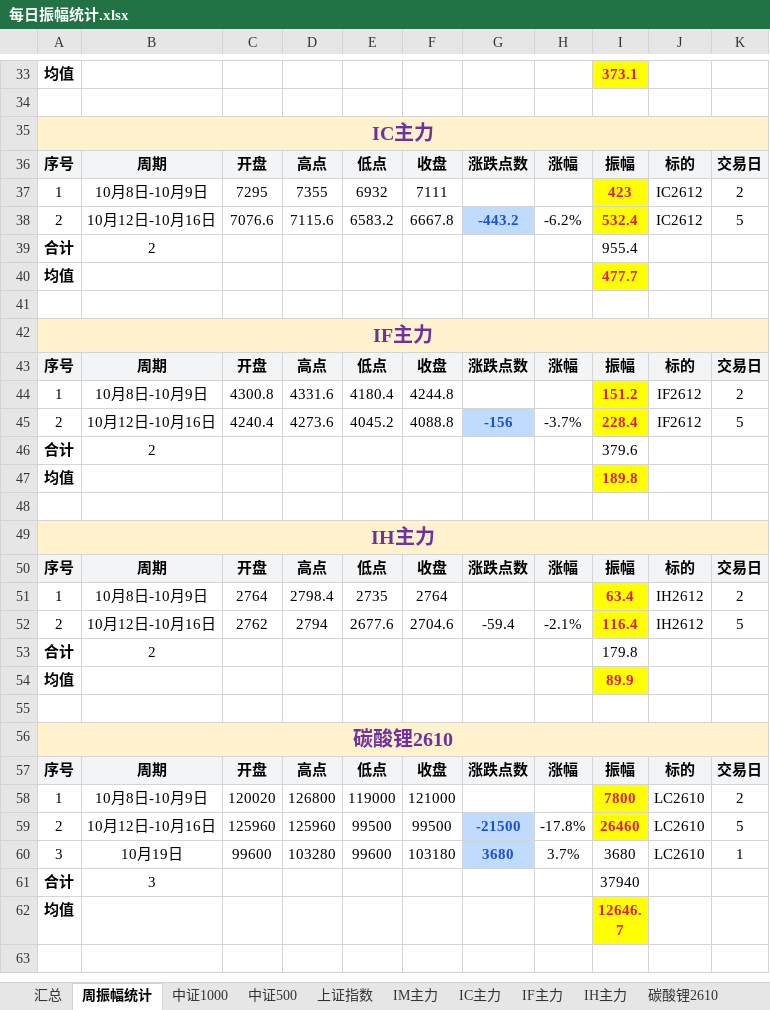
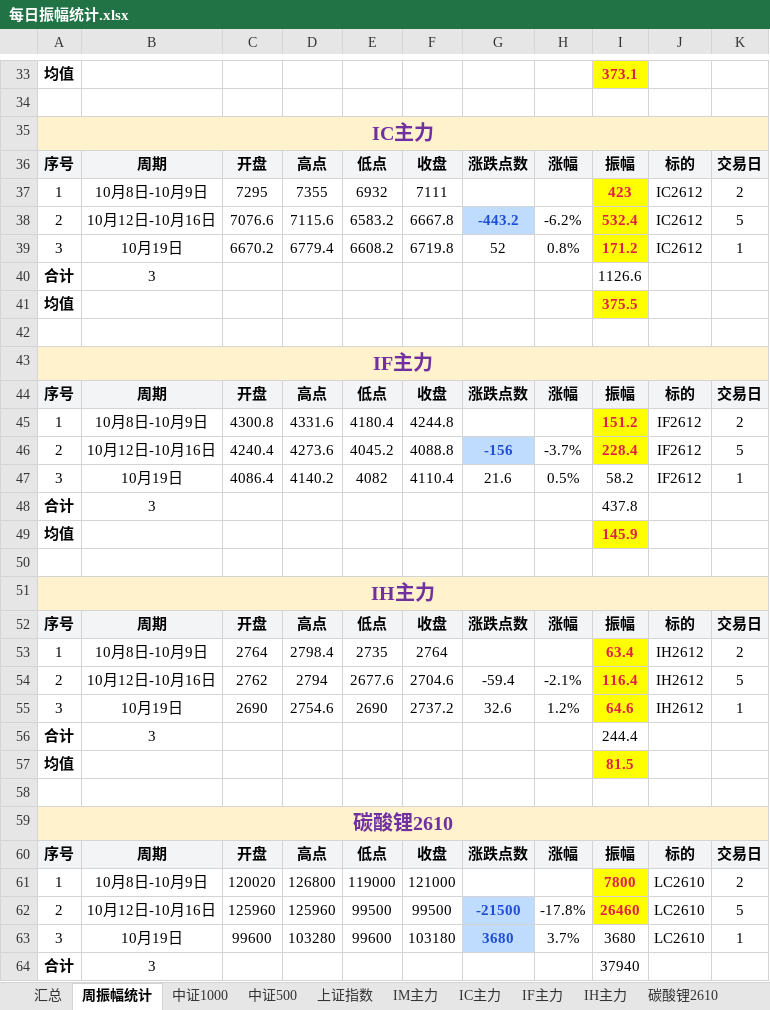
Before and after one commit to iputao-design/futures-amplitude-web, an Excel workbook: 每日振幅统计.xlsx, sheet 周振幅统计, drawn as a sheet; only a part is shown, gaps mark what is left out; the shorter side is filled out with more unchanged rows; values as stored, in another font and other column widths than the file's, no borders; addresses are those after the commit; the diff names each change by its address in the sheet, - before the commit and + after, or states it on an @@ line.

```diff
--- a/每日振幅统计.xlsx (sheet 周振幅统计)
+++ b/每日振幅统计.xlsx (sheet 周振幅统计)
+row 39: 3 | 10月19日 | 6670.2 | 6779.4 | 6608.2 | 6719.8 | 52 | 0.8% | 171.2 | IC2612 | 1
-B40: 2
+B40: 3
-I40: 955.4
+I40: 1126.6
-I41: 477.7
+I41: 375.5
+row 47: 3 | 10月19日 | 4086.4 | 4140.2 | 4082 | 4110.4 | 21.6 | 0.5% | 58.2 | IF2612 | 1
-B48: 2
+B48: 3
-I48: 379.6
+I48: 437.8
-I49: 189.8
+I49: 145.9
+row 55: 3 | 10月19日 | 2690 | 2754.6 | 2690 | 2737.2 | 32.6 | 1.2% | 64.6 | IH2612 | 1
-B56: 2
+B56: 3
-I56: 179.8
+I56: 244.4
-I57: 89.9
+I57: 81.5
```
Also changed, not shown: sheet 汇总, sheet IF主力, sheet IC主力, sheet IH主力, formulas that keep their value, 每日振幅统计_2026.xlsx, 5 other files.
